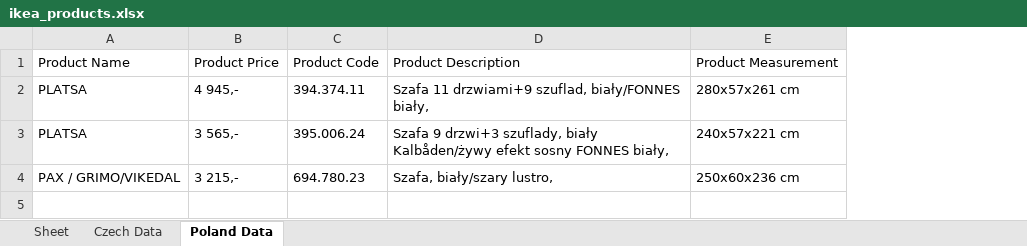
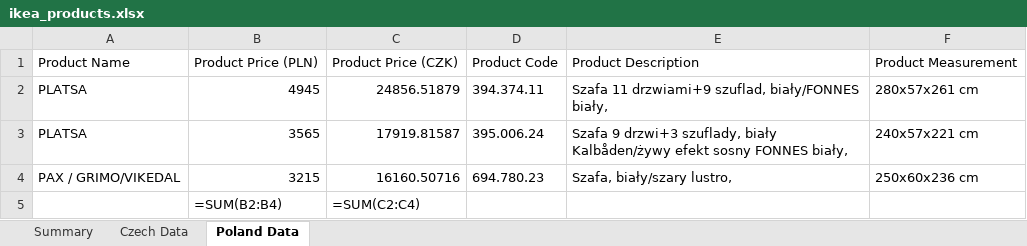
Before and after one commit to Marocz11/IKEA, an Excel workbook: ikea_products.xlsx, sheet Poland Data, drawn as a sheet; values as stored, in another font and other column widths than the file's, no borders; formulas without a stored value are shown as written; removed rows and columns are numbered as before the commit, all else as after; the diff names each change by its address in the sheet, - before the commit and + after, or states it on an @@ line.

Commit message:
with summary sheet

```diff
--- a/ikea_products.xlsx (sheet Poland Data)
+++ b/ikea_products.xlsx (sheet Poland Data)
-sheet tab: Sheet
+sheet tab: Summary
-column B, rows 1-4: Product Price | 4 945,- | 3 565,- | 3 215,-
+column B, rows 1-4: Product Price (PLN) | 4945 | 3565 | 3215
+column C, rows 1-4: Product Price (CZK) | 24856.51879 | 17919.81587 | 16160.50716
+row 5:  | =SUM(B2:B4) | =SUM(C2:C4)
```
Also changed, not shown: sheet Summary, sheet Czech Data, 2 other files.
